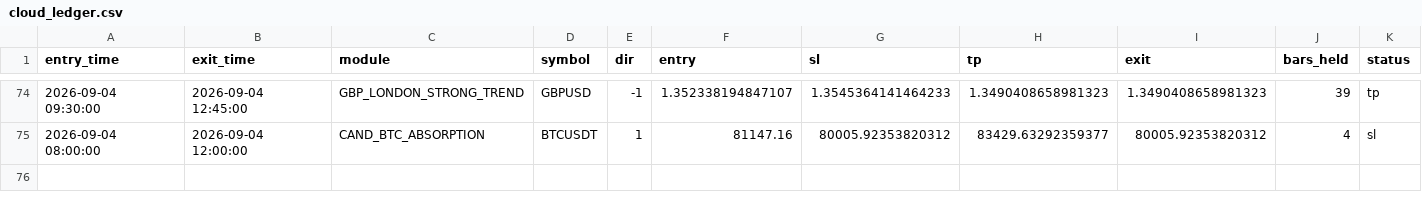
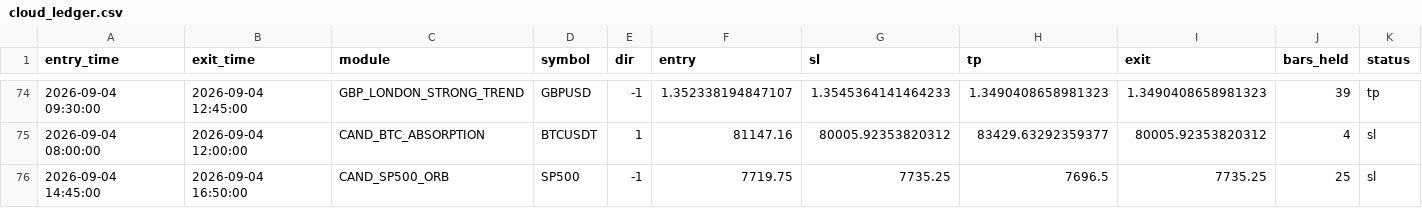
Before and after one commit to alplion890/borsa-signalbot, a CSV file: strategy-lab/outputs/intraday/forward_ea/cloud_ledger.csv, drawn as a sheet; only a part is shown, gaps mark what is left out; rows hold the shown columns only; the diff names each change by its address in the sheet, - before the commit and + after, or states it on an @@ line.

```diff
--- a/strategy-lab/outputs/intraday/forward_ea/cloud_ledger.csv
+++ b/strategy-lab/outputs/intraday/forward_ea/cloud_ledger.csv
+row 76: 2026-09-04 14:45:00 | 2026-09-04 16:50:00 | CAND_SP500_ORB | SP500 | -1 | 7719.75 | 7735.25 | 7696.5 | 7735.25 | 25 | sl
```
Also changed, not shown: 1 other file.
